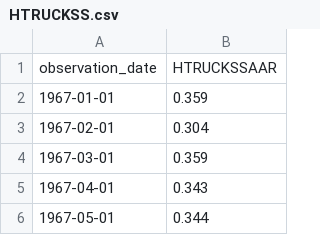
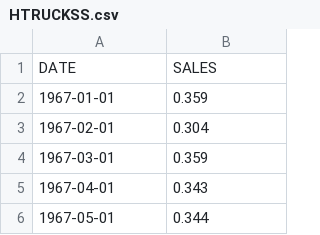
Before and after one commit to willinfante/willinfante.github.io, a CSV file: data/HTRUCKSS.csv, drawn as a sheet; only a part is shown; removed rows and columns are numbered as before the commit, all else as after; the diff names each change by its address in the sheet, - before the commit and + after, or states it on an @@ line.

Commit message:
Update HTRUCKSS.csv

```diff
--- a/data/HTRUCKSS.csv
+++ b/data/HTRUCKSS.csv
-row 1: observation_date | HTRUCKSSAAR
+row 1: DATE | SALES
```
